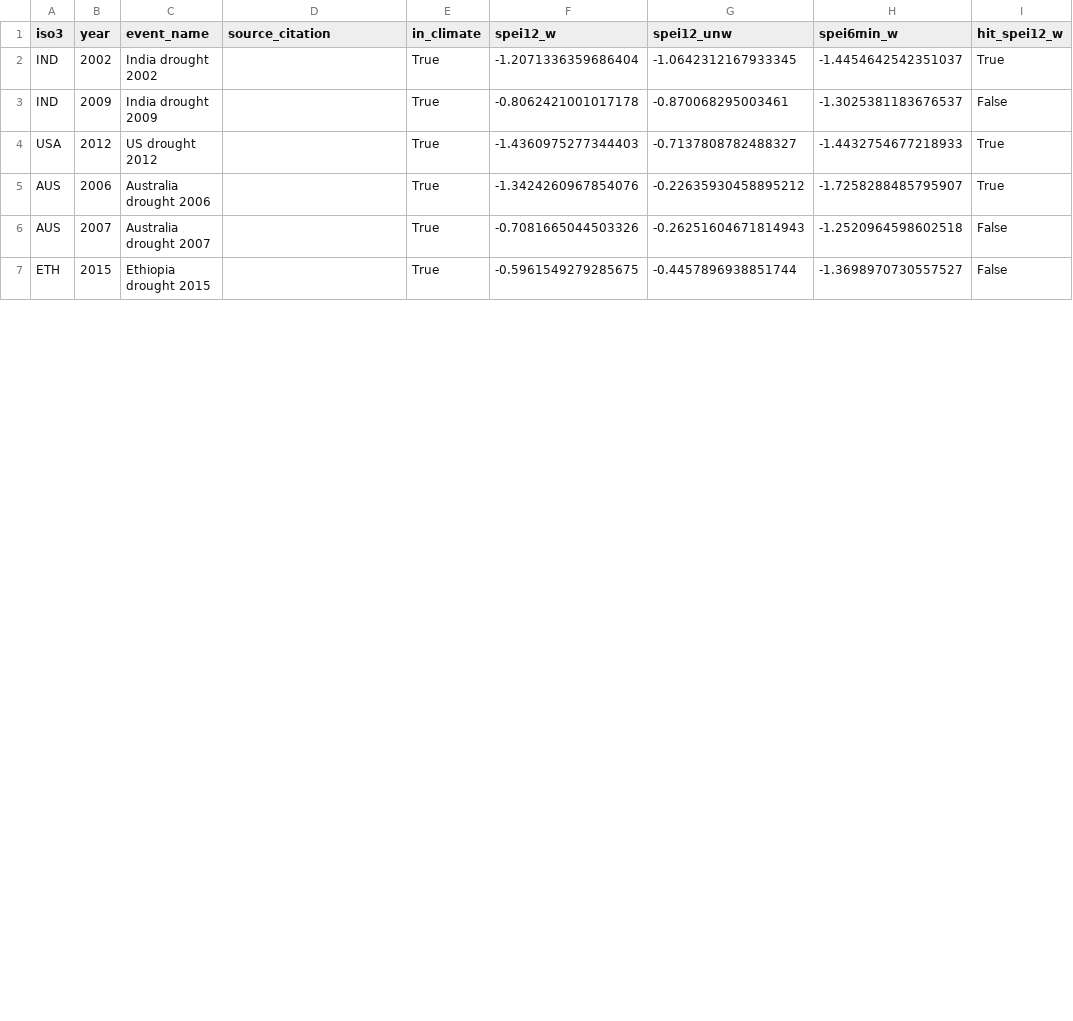
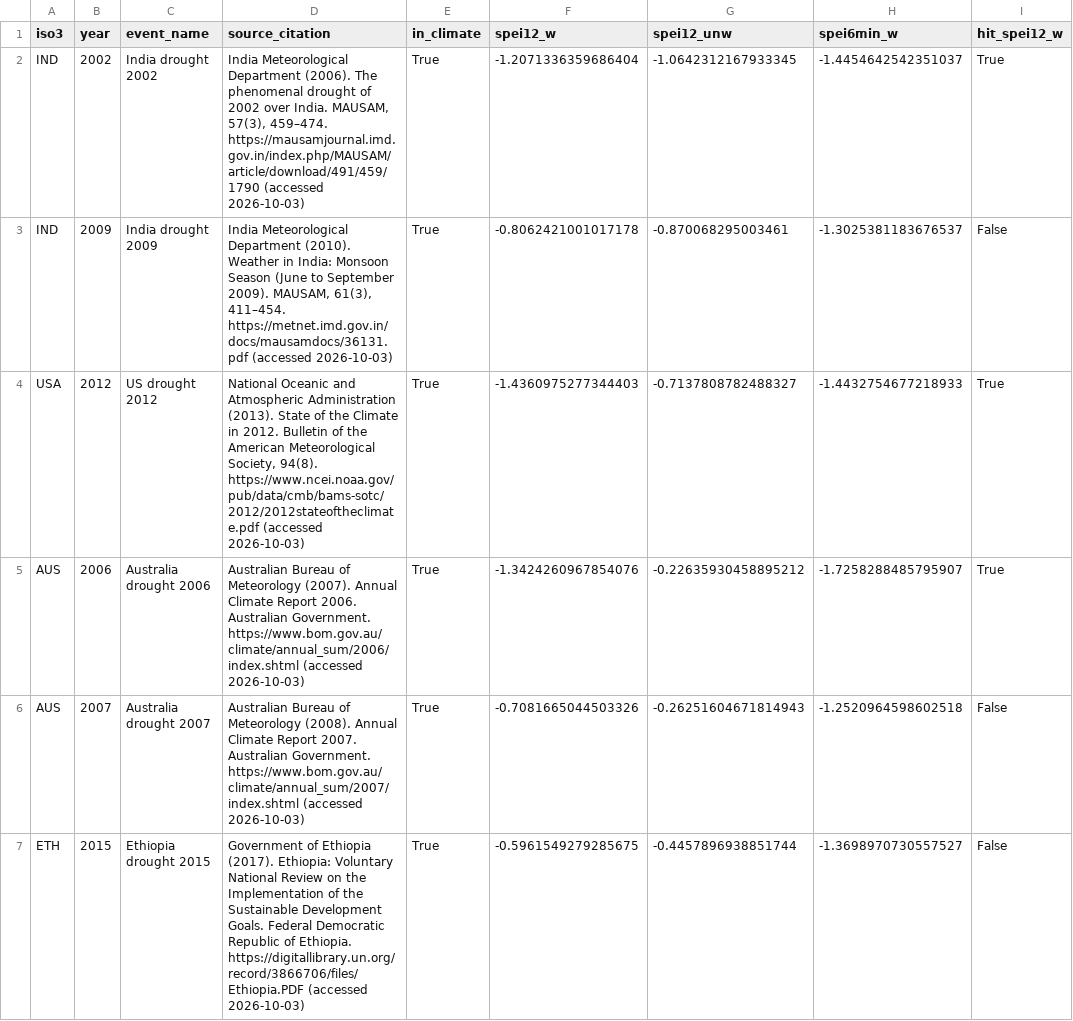
Before and after one commit to Pranav-Swarup/Crop-Diversity-Drought-Resilience-FAOSTAT-MapSpam-Analysis, a CSV file: outputs/validation/drought_hits.csv, drawn as a sheet; only a part is shown; the diff covers the shown part only; the diff names each change by its address in the sheet, - before the commit and + after, or states it on an @@ line.

Commit message:
Added metrics_map.md and known_drouaghts.csv citations

```diff
--- a/outputs/validation/drought_hits.csv
+++ b/outputs/validation/drought_hits.csv
-D2 (source_citation): (empty)
+D2 (source_citation): India Meteorological Department (2006). The phenomenal drought of 2002 over India. MAUSAM, 57(3), 459–474. https://mausamjournal.imd.gov.in/index.php/MAUSAM/article/download/491/459/1790 (accessed 2026-10-03)
-D3 (source_citation): (empty)
+D3 (source_citation): India Meteorological Department (2010). Weather in India: Monsoon Season (June to September 2009). MAUSAM, 61(3), 411–454. https://metnet.imd.gov.in/docs/mausamdocs/36131.pdf (accessed 2026-10-03)
-D4 (source_citation): (empty)
+D4 (source_citation): National Oceanic and Atmospheric Administration (2013). State of the Climate in 2012. Bulletin of the American Meteorological Society, 94(8). https://www.ncei.noaa.gov/pub/data/cmb/bams-sotc/2012/2012stateoftheclimate.pdf (accessed 2026-10-03)
-D5 (source_citation): (empty)
+D5 (source_citation): Australian Bureau of Meteorology (2007). Annual Climate Report 2006. Australian Government. https://www.bom.gov.au/climate/annual_sum/2006/index.shtml (accessed 2026-10-03)
-D6 (source_citation): (empty)
+D6 (source_citation): Australian Bureau of Meteorology (2008). Annual Climate Report 2007. Australian Government. https://www.bom.gov.au/climate/annual_sum/2007/index.shtml (accessed 2026-10-03)
-D7 (source_citation): (empty)
+D7 (source_citation): Government of Ethiopia (2017). Ethiopia: Voluntary National Review on the Implementation of the Sustainable Development Goals. Federal Democratic Republic of Ethiopia. https://digitallibrary.un.org/record/3866706/files/Ethiopia.PDF (accessed 2026-10-03)
```
Also changed, not shown: 6 edited cells elsewhere in this file, src/validation/known_droughts.csv, 2 other files.
